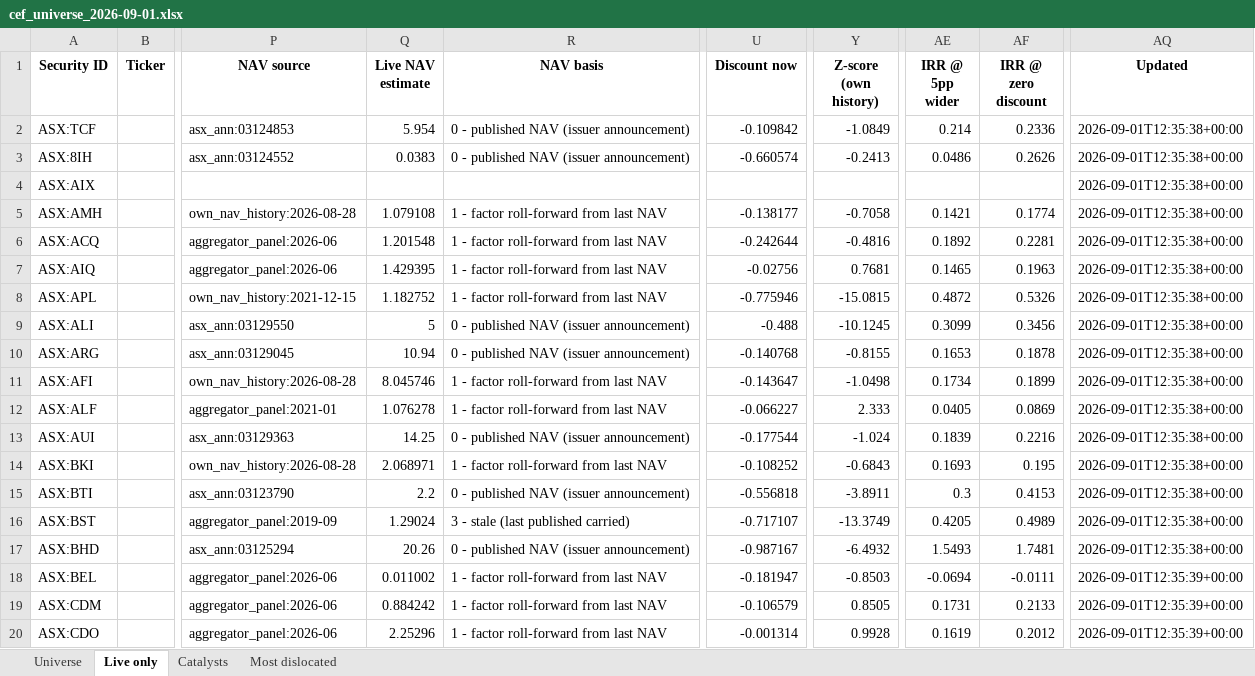
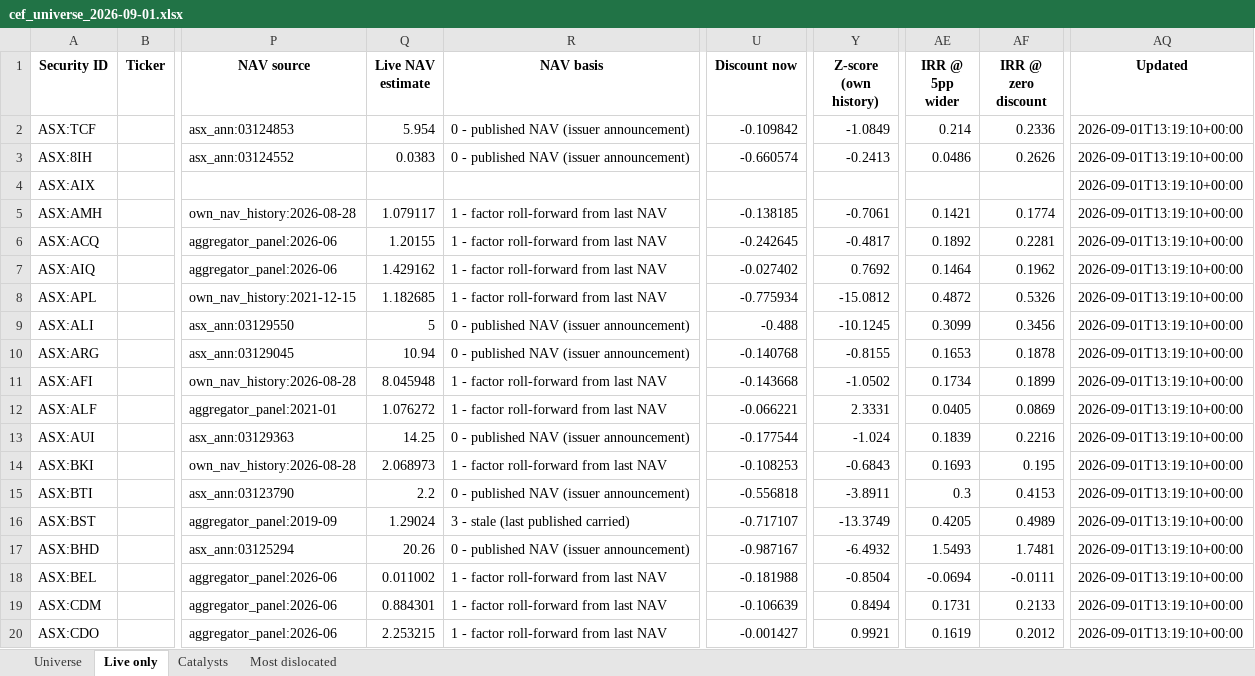
Before and after one commit to hdcapital/cef-research, an Excel workbook: outputs/live/cef_universe_2026-09-01.xlsx, sheet Live only, drawn as a sheet; only a part is shown, gaps mark what is left out; values as stored, in another font and other column widths than the file's, no borders; the diff covers the shown part only; the diff names each change by its address in the sheet, - before the commit and + after, or states it on an @@ line.

```diff
--- a/outputs/live/cef_universe_2026-09-01.xlsx (sheet Live only)
+++ b/outputs/live/cef_universe_2026-09-01.xlsx (sheet Live only)
-AQ2:AQ17 (Updated): 2026-09-01T12:35:38+00:00
+AQ2:AQ17 (Updated): 2026-09-01T13:19:10+00:00
-Q5 (Live NAV estimate): 1.079108
+Q5 (Live NAV estimate): 1.079117
-U5 (Discount now): -0.138177
+U5 (Discount now): -0.138185
-Y5 (Z-score (own history)): -0.7058
+Y5 (Z-score (own history)): -0.7061
-Q6 (Live NAV estimate): 1.201548
+Q6 (Live NAV estimate): 1.20155
-U6 (Discount now): -0.242644
+U6 (Discount now): -0.242645
-Y6 (Z-score (own history)): -0.4816
+Y6 (Z-score (own history)): -0.4817
-Q7 (Live NAV estimate): 1.429395
+Q7 (Live NAV estimate): 1.429162
-U7 (Discount now): -0.02756
+U7 (Discount now): -0.027402
-Y7 (Z-score (own history)): 0.7681
+Y7 (Z-score (own history)): 0.7692
-AE7 (IRR @ 5pp wider): 0.1465
+AE7 (IRR @ 5pp wider): 0.1464
-AF7 (IRR @ zero discount): 0.1963
+AF7 (IRR @ zero discount): 0.1962
-Q8 (Live NAV estimate): 1.182752
+Q8 (Live NAV estimate): 1.182685
-U8 (Discount now): -0.775946
+U8 (Discount now): -0.775934
-Y8 (Z-score (own history)): -15.0815
+Y8 (Z-score (own history)): -15.0812
-Q11 (Live NAV estimate): 8.045746
+Q11 (Live NAV estimate): 8.045948
-U11 (Discount now): -0.143647
+U11 (Discount now): -0.143668
-Y11 (Z-score (own history)): -1.0498
+Y11 (Z-score (own history)): -1.0502
-Q12 (Live NAV estimate): 1.076278
+Q12 (Live NAV estimate): 1.076272
-U12 (Discount now): -0.066227
+U12 (Discount now): -0.066221
-Y12 (Z-score (own history)): 2.333
+Y12 (Z-score (own history)): 2.3331
-Q14 (Live NAV estimate): 2.068971
+Q14 (Live NAV estimate): 2.068973
-U14 (Discount now): -0.108252
+U14 (Discount now): -0.108253
-U18 (Discount now): -0.181947
+U18 (Discount now): -0.181988
-Y18 (Z-score (own history)): -0.8503
+Y18 (Z-score (own history)): -0.8504
-AQ18:AQ20 (Updated): 2026-09-01T12:35:39+00:00
+AQ18:AQ20 (Updated): 2026-09-01T13:19:10+00:00
-Q19 (Live NAV estimate): 0.884242
+Q19 (Live NAV estimate): 0.884301
-U19 (Discount now): -0.106579
+U19 (Discount now): -0.106639
-Y19 (Z-score (own history)): 0.8505
+Y19 (Z-score (own history)): 0.8494
-Q20 (Live NAV estimate): 2.25296
+Q20 (Live NAV estimate): 2.253215
-U20 (Discount now): -0.001314
+U20 (Discount now): -0.001427
-Y20 (Z-score (own history)): 0.9928
+Y20 (Z-score (own history)): 0.9921
```
Also changed, not shown: 1429 edited cells elsewhere in this sheet, sheet Universe, sheet Most dislocated, 13 other files.
